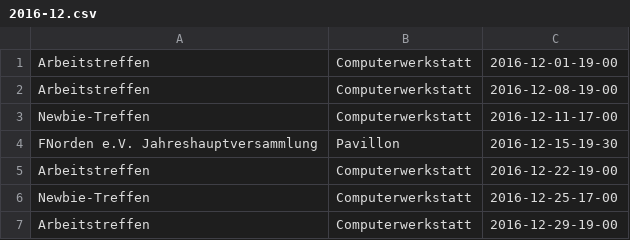
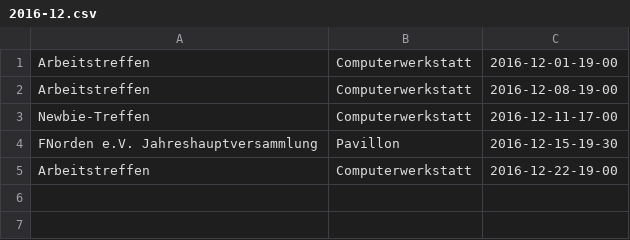
Before and after one commit to freifunkh/calendar, a CSV file: 2016-12.csv, drawn as a sheet; the diff names each change by its address in the sheet, - before the commit and + after, or states it on an @@ line.

```diff
--- a/2016-12.csv
+++ b/2016-12.csv
-row 6: Newbie-Treffen | Computerwerkstatt | 2016-12-25-17-00
-row 7: Arbeitstreffen | Computerwerkstatt | 2016-12-29-19-00
```
Also changed, not shown: 1 other file.
